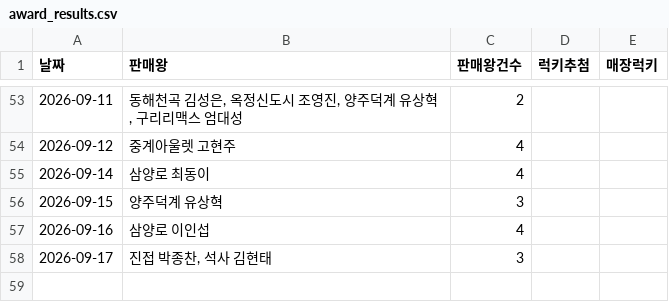
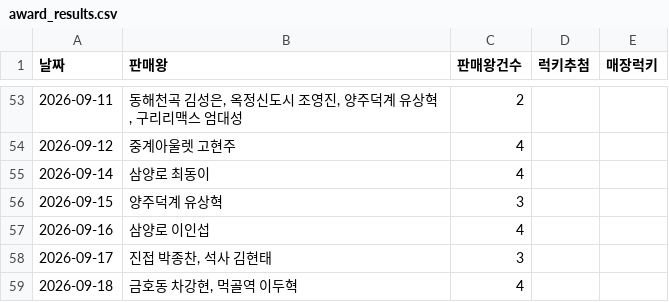
Before and after one commit to khbae0101/GD_opening_bot, a CSV file: data/award_results.csv, drawn as a sheet; only a part is shown, gaps mark what is left out; the diff names each change by its address in the sheet, - before the commit and + after, or states it on an @@ line.

```diff
--- a/data/award_results.csv
+++ b/data/award_results.csv
+row 59: 2026-09-18 | 금호동 차강현, 먹골역 이두혁 | 4
```
Also changed, not shown: data/daily_sales.csv, 1 other file.
